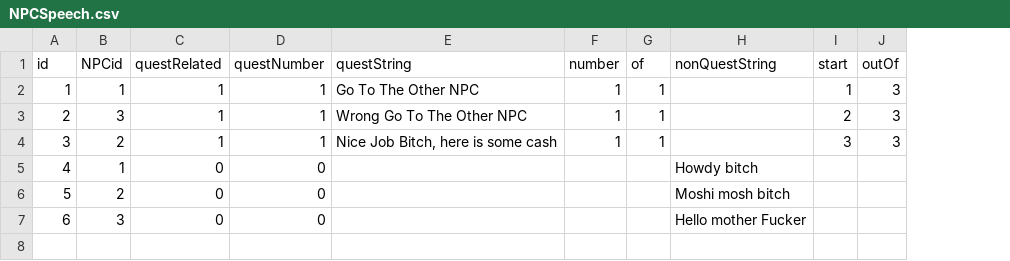
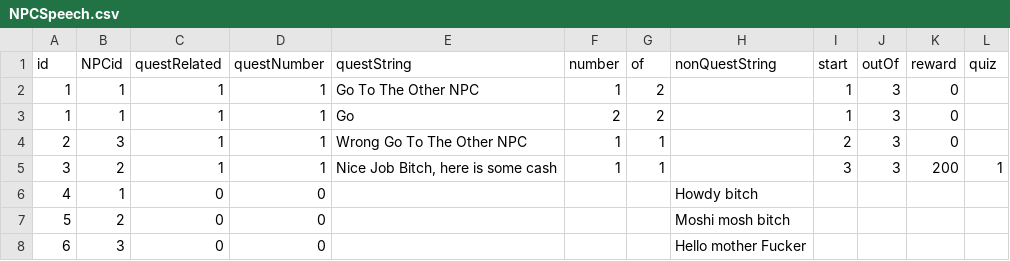
Before and after one commit to Muneeb2002/DDUEksamen, a CSV file: start1/data/NPCSpeech.csv, drawn as a sheet; addresses are those after the commit; the diff names each change by its address in the sheet, - before the commit and + after, or states it on an @@ line.

```diff
--- a/start1/data/NPCSpeech.csv
+++ b/start1/data/NPCSpeech.csv
+column K (reward), row 2: 0; rows 4-5: 0 | 200
+column L (quiz), row 5: 1
-G2 (of): 1
+G2 (of): 2
+row 3: 1 | 1 | 1 | 1 | Go | 2 | 2 |  | 1 | 3 | 0
```
Also changed, not shown: 1 other file.
